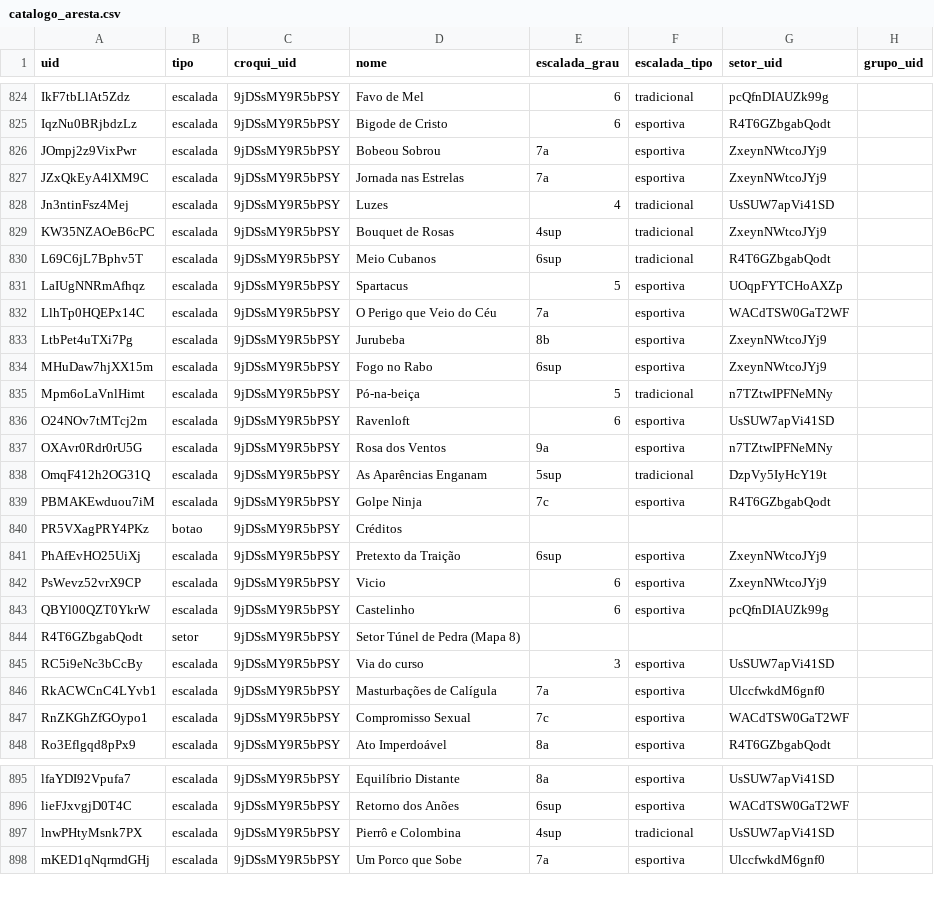
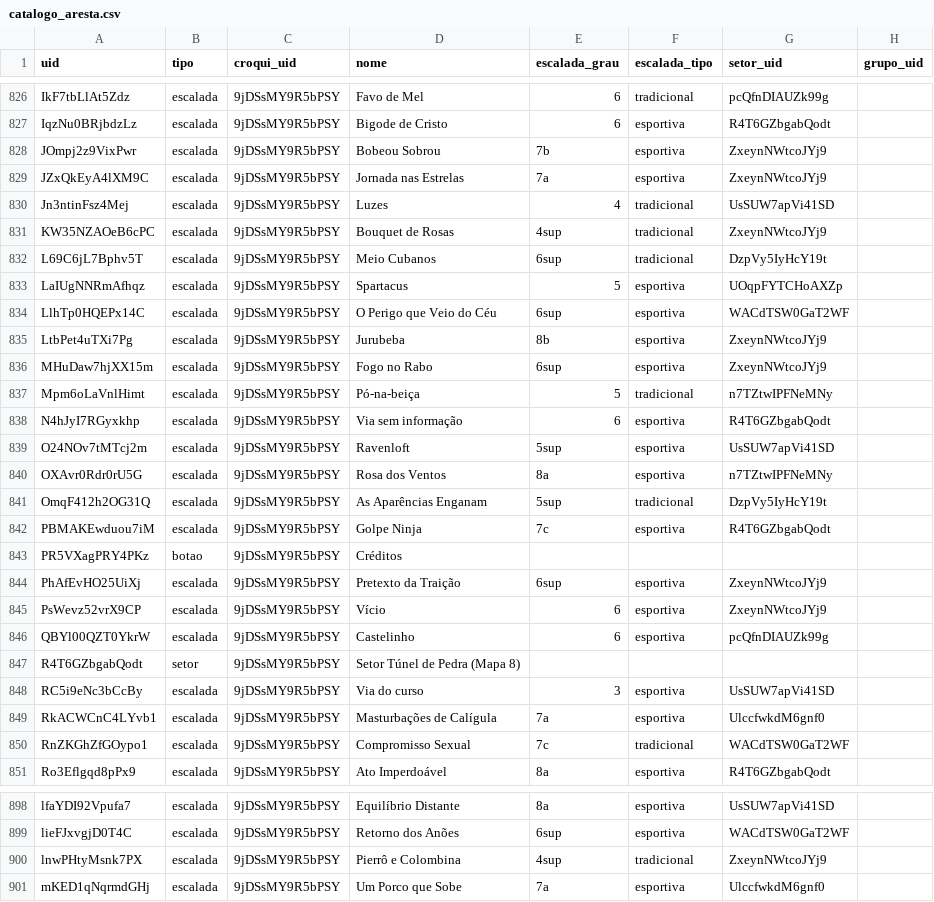
Before and after one commit to aresta-climb/aresta_db, a CSV file: generated/catalogo_aresta.csv, drawn as a sheet; only a part is shown, gaps mark what is left out; the diff covers the shown part only.

Commit message:
fix(lapinha): revisa croqui da Gruta da Lapinha conforme o livro O Melhor do Calcário
- Desfaz inversões de topologia e referências nas vias 44/45, 50/51, 61/62/63 e 92/93, preservando dados técnicos e interdições do GTEL.
- Adiciona POIs faltantes ('61' e '132' para Meio Cubanos no Setor 6; '122' no Setor 9) e respectivas escaladas.
- Converte via 60 (Compromisso Sexual) para proteção móvel, preenche datas de abertura faltantes e atualiza 22 graduações segundo o livro.
- Padroniza nomes de conquistadores no estilo '<Nome Completo> Apelido' e adiciona texto introdutório e aviso ambiental no pico.

```diff
--- a/generated/catalogo_aresta.csv
+++ b/generated/catalogo_aresta.csv
@@ -825,3 +827,3 @@ IkF7tbLlAt5Zdz,escalada,9jDSsMY9R5bPSY,Favo de Mel,6,tradicional,pcQfnDIAUZk99g,
 IqzNu0BRjbdzLz,escalada,9jDSsMY9R5bPSY,Bigode de Cristo,6,esportiva,R4T6GZbgabQodt,
-JOmpj2z9VixPwr,escalada,9jDSsMY9R5bPSY,Bobeou Sobrou,7a,esportiva,ZxeynNWtcoJYj9,
+JOmpj2z9VixPwr,escalada,9jDSsMY9R5bPSY,Bobeou Sobrou,7b,esportiva,ZxeynNWtcoJYj9,
 JZxQkEyA4lXM9C,escalada,9jDSsMY9R5bPSY,Jornada nas Estrelas,7a,esportiva,ZxeynNWtcoJYj9,
@@ -829,5 +831,5 @@ Jn3ntinFsz4Mej,escalada,9jDSsMY9R5bPSY,Luzes,4,tradicional,UsSUW7apVi41SD,
 KW35NZAOeB6cPC,escalada,9jDSsMY9R5bPSY,Bouquet de Rosas,4sup,tradicional,ZxeynNWtcoJYj9,
-L69C6jL7Bphv5T,escalada,9jDSsMY9R5bPSY,Meio Cubanos,6sup,tradicional,R4T6GZbgabQodt,
+L69C6jL7Bphv5T,escalada,9jDSsMY9R5bPSY,Meio Cubanos,6sup,tradicional,DzpVy5IyHcY19t,
 LaIUgNNRmAfhqz,escalada,9jDSsMY9R5bPSY,Spartacus,5,esportiva,UOqpFYTCHoAXZp,
-LlhTp0HQEPx14C,escalada,9jDSsMY9R5bPSY,O Perigo que Veio do Céu,7a,esportiva,WACdTSW0GaT2WF,
+LlhTp0HQEPx14C,escalada,9jDSsMY9R5bPSY,O Perigo que Veio do Céu,6sup,esportiva,WACdTSW0GaT2WF,
 LtbPet4uTXi7Pg,escalada,9jDSsMY9R5bPSY,Jurubeba,8b,esportiva,ZxeynNWtcoJYj9,
@@ -835,4 +837,5 @@ MHuDaw7hjXX15m,escalada,9jDSsMY9R5bPSY,Fogo no Rabo,6sup,esportiva,ZxeynNWtcoJYj
 Mpm6oLaVnlHimt,escalada,9jDSsMY9R5bPSY,Pó-na-beiça,5,tradicional,n7TZtwIPFNeMNy,
-O24NOv7tMTcj2m,escalada,9jDSsMY9R5bPSY,Ravenloft,6,esportiva,UsSUW7apVi41SD,
-OXAvr0Rdr0rU5G,escalada,9jDSsMY9R5bPSY,Rosa dos Ventos,9a,esportiva,n7TZtwIPFNeMNy,
+N4hJyI7RGyxkhp,escalada,9jDSsMY9R5bPSY,Via sem informação,6,esportiva,R4T6GZbgabQodt,
+O24NOv7tMTcj2m,escalada,9jDSsMY9R5bPSY,Ravenloft,5sup,esportiva,UsSUW7apVi41SD,
+OXAvr0Rdr0rU5G,escalada,9jDSsMY9R5bPSY,Rosa dos Ventos,8a,esportiva,n7TZtwIPFNeMNy,
 OmqF412h2OG31Q,escalada,9jDSsMY9R5bPSY,As Aparências Enganam,5sup,tradicional,DzpVy5IyHcY19t,
@@ -841,3 +844,3 @@ PR5VXagPRY4PKz,botao,9jDSsMY9R5bPSY,Créditos,,,,
 PhAfEvHO25UiXj,escalada,9jDSsMY9R5bPSY,Pretexto da Traição,6sup,esportiva,ZxeynNWtcoJYj9,
-PsWevz52vrX9CP,escalada,9jDSsMY9R5bPSY,Vicio,6,esportiva,ZxeynNWtcoJYj9,
+PsWevz52vrX9CP,escalada,9jDSsMY9R5bPSY,Vício,6,esportiva,ZxeynNWtcoJYj9,
 QBYl00QZT0YkrW,escalada,9jDSsMY9R5bPSY,Castelinho,6,esportiva,pcQfnDIAUZk99g,
@@ -846,3 +849,3 @@ RC5i9eNc3bCcBy,escalada,9jDSsMY9R5bPSY,Via do curso,3,esportiva,UsSUW7apVi41SD,
 RkACWCnC4LYvb1,escalada,9jDSsMY9R5bPSY,Masturbações de Calígula,7a,esportiva,UlccfwkdM6gnf0,
-RnZKGhZfGOypo1,escalada,9jDSsMY9R5bPSY,Compromisso Sexual,7c,esportiva,WACdTSW0GaT2WF,
+RnZKGhZfGOypo1,escalada,9jDSsMY9R5bPSY,Compromisso Sexual,7c,tradicional,WACdTSW0GaT2WF,
 Ro3Eflgqd8pPx9,escalada,9jDSsMY9R5bPSY,Ato Imperdoável,8a,esportiva,R4T6GZbgabQodt,
@@ -896,3 +899,3 @@ lfaYDI92Vpufa7,escalada,9jDSsMY9R5bPSY,Equilíbrio Distante,8a,esportiva,UsSUW7a
 lieFJxvgjD0T4C,escalada,9jDSsMY9R5bPSY,Retorno dos Anões,6sup,esportiva,WACdTSW0GaT2WF,
-lnwPHtyMsnk7PX,escalada,9jDSsMY9R5bPSY,Pierrô e Colombina,4sup,tradicional,UsSUW7apVi41SD,
+lnwPHtyMsnk7PX,escalada,9jDSsMY9R5bPSY,Pierrô e Colombina,4sup,tradicional,ZxeynNWtcoJYj9,
 mKED1qNqrmdGHj,escalada,9jDSsMY9R5bPSY,Um Porco que Sobe,7a,esportiva,UlccfwkdM6gnf0,
```
Also changed, not shown: 2 added rows and 28 edited cells elsewhere in this file, 18 other files.
